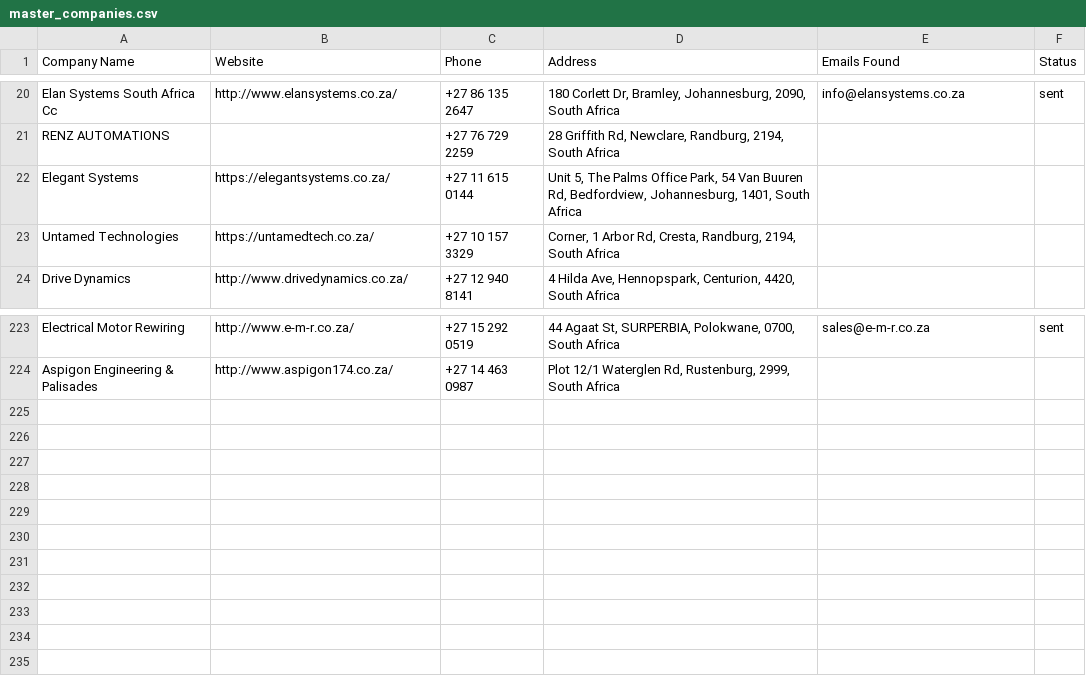
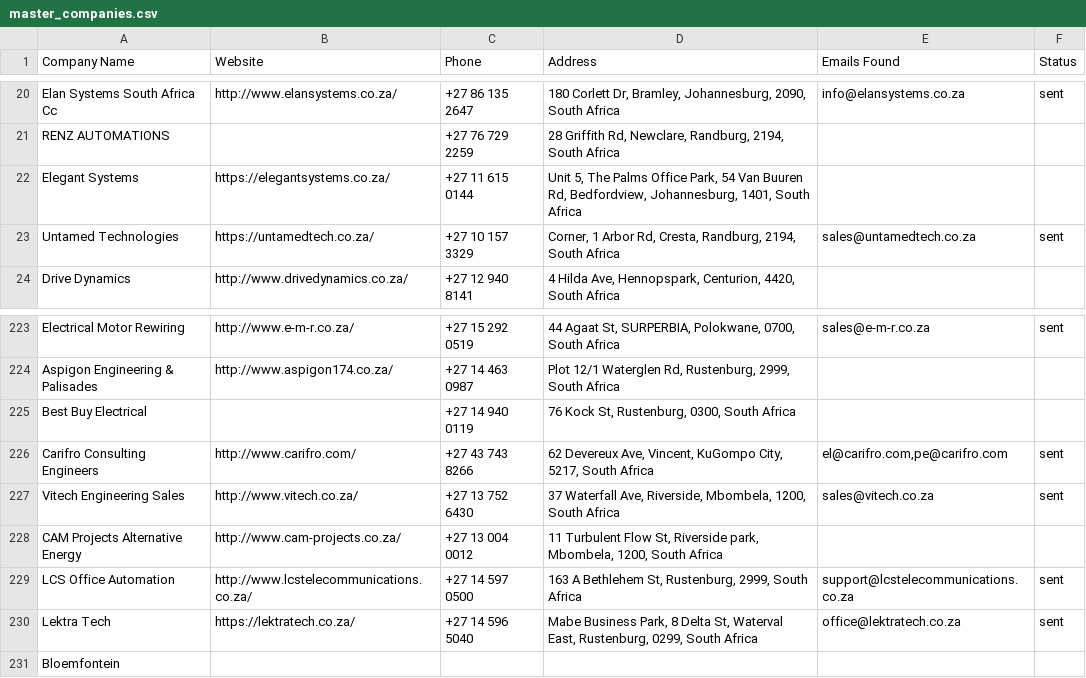
Before and after one commit to MareanaNsuku/Electronics-Project, a CSV file: secure-enclosure-outreach/data/master_companies.csv, drawn as a sheet; only a part is shown, gaps mark what is left out.

```diff
--- a/secure-enclosure-outreach/data/master_companies.csv
+++ b/secure-enclosure-outreach/data/master_companies.csv
@@ -22,3 +22,3 @@ RENZ AUTOMATIONS,,+27 76 729 2259,"28 Griffith Rd, Newclare, Randburg, 2194, Sou
 Elegant Systems,https://elegantsystems.co.za/,+27 11 615 0144,"Unit 5, The Palms Office Park, 54 Van Buuren Rd, Bedfordview, Johannesburg, 1401, South Africa",,
-Untamed Technologies,https://untamedtech.co.za/,+27 10 157 3329,"Corner, 1 Arbor Rd, Cresta, Randburg, 2194, South Africa",,
+Untamed Technologies,https://untamedtech.co.za/,+27 10 157 3329,"Corner, 1 Arbor Rd, Cresta, Randburg, 2194, South Africa",sales@untamedtech.co.za,sent
 Drive Dynamics,http://www.drivedynamics.co.za/,+27 12 940 8141,"4 Hilda Ave, Hennopspark, Centurion, 4420, South Africa",,
@@ -224 +224,8 @@ Electrical Motor Rewiring,http://www.e-m-r.co.za/,+27 15 292 0519,"44 Agaat St,
 Aspigon Engineering & Palisades,http://www.aspigon174.co.za/,+27 14 463 0987,"Plot 12/1 Waterglen Rd, Rustenburg, 2999, South Africa",,
+Best Buy Electrical,,+27 14 940 0119,"76 Kock St, Rustenburg, 0300, South Africa",,
+Carifro Consulting Engineers,http://www.carifro.com/,+27 43 743 8266,"62 Devereux Ave, Vincent, KuGompo City, 5217, South Africa","el@carifro.com,pe@carifro.com",sent
+Vitech Engineering Sales,http://www.vitech.co.za/,+27 13 752 6430,"37 Waterfall Ave, Riverside, Mbombela, 1200, South Africa",sales@vitech.co.za,sent
+CAM Projects Alternative Energy,http://www.cam-projects.co.za/,+27 13 004 0012,"11 Turbulent Flow St, Riverside park, Mbombela, 1200, South Africa",,
+LCS Office Automation,http://www.lcstelecommunications.co.za/,+27 14 597 0500,"163 A Bethlehem St, Rustenburg, 2999, South Africa",support@lcstelecommunications.co.za,sent
+Lektra Tech,https://lektratech.co.za/,+27 14 596 5040,"Mabe Business Park, 8 Delta St, Waterval East, Rustenburg, 0299, South Africa",office@lektratech.co.za,sent
+Bloemfontein,,,,,
```
